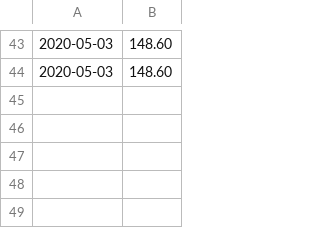
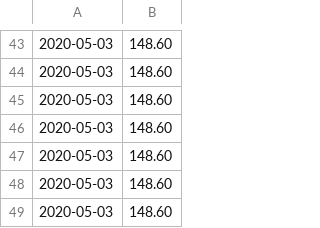
Before and after one commit to wustlcse237sp20/project-hindsight, a CSV file: Hindsight/src/3M.csv, drawn as a sheet; only a part is shown, gaps mark what is left out.

Commit message:
updated stock data

```diff
--- a/Hindsight/src/3M.csv
+++ b/Hindsight/src/3M.csv
@@ -44 +44,6 @@
 "2020-05-03","148.60"
+"2020-05-03","148.60"
+"2020-05-03","148.60"
+"2020-05-03","148.60"
+"2020-05-03","148.60"
+"2020-05-03","148.60"
```
Also changed, not shown: Hindsight/src/Boeing.csv, Hindsight/src/Goldman Sachs.csv, 9 other files.
